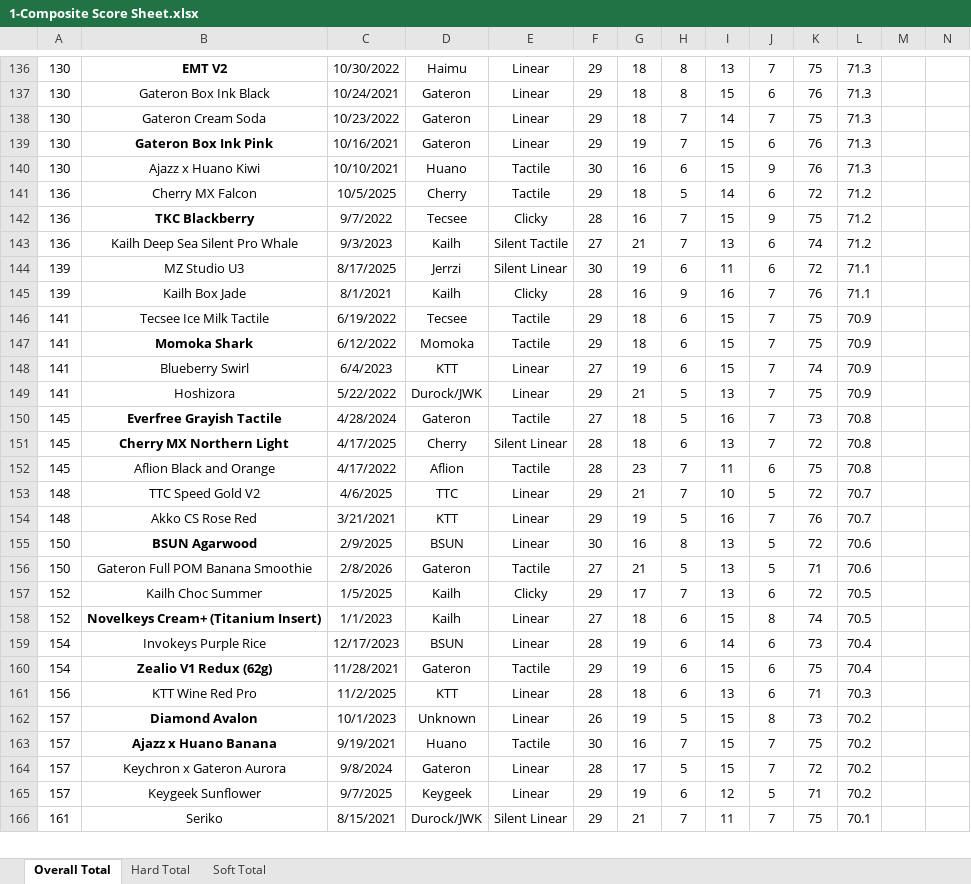
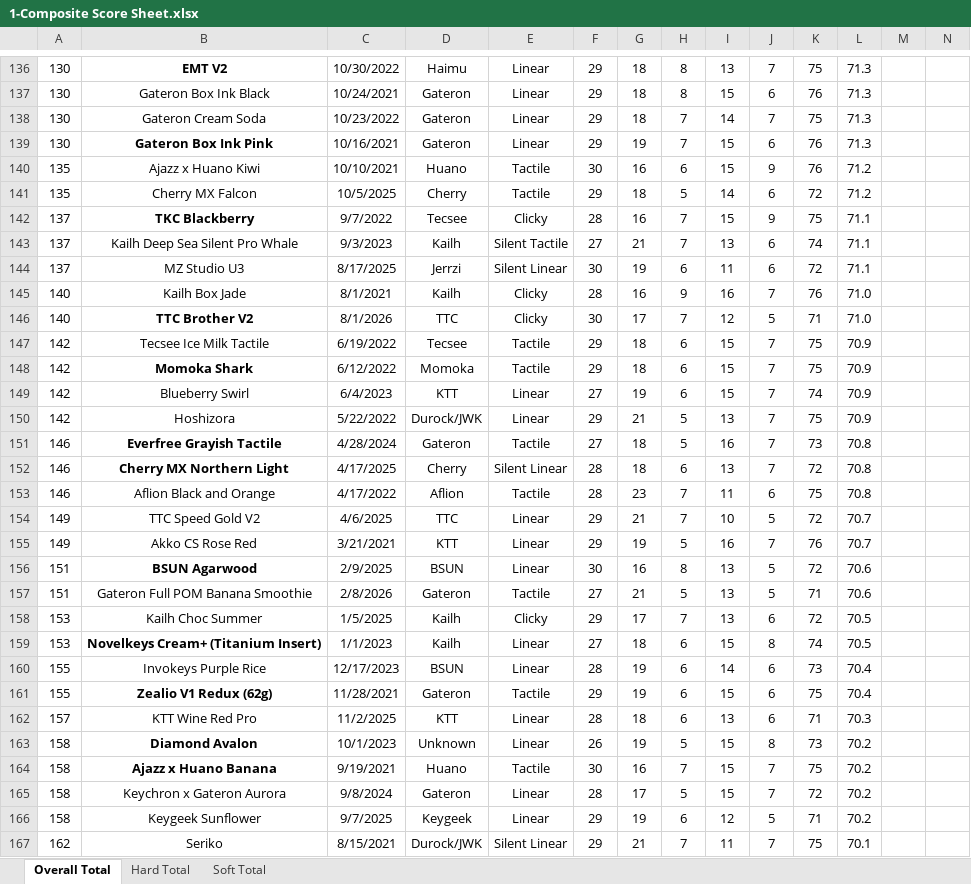
Before and after one commit to ThereminGoat/switch-scores, an Excel workbook: 1-Composite Score Sheet.xlsx, sheet Overall Total, drawn as a sheet; only a part is shown, gaps mark what is left out; values as stored, in another font and other column widths than the file's, no borders; charts and pictures not drawn; addresses are those after the commit; rows hold the shown columns only; the diff covers the shown part only; the diff names each change by its address in the sheet, - before the commit and + after, or states it on an @@ line.

```diff
--- a/1-Composite Score Sheet.xlsx (sheet Overall Total)
+++ b/1-Composite Score Sheet.xlsx (sheet Overall Total)
-A140: 130
+A140: 135
-L140: 71.3
+L140: 71.2
-A141: 136
+A141: 135
-A142:A143: 136
+A142:A143: 137
-L142:L143: 71.2
+L142:L143: 71.1
-A144: 139
+A144: 137
-A145: 139
+A145: 140
-L145: 71.1
+L145: 71.0
+row 146: 140 | TTC Brother V2 | 8/1/2026 | TTC | Clicky | 30 | 17 | 7 | 12 | 5 | 71 | 71.0
-A147:A150: 141
+A147:A150: 142
-A151:A153: 145
+A151:A153: 146
-A154:A155: 148
+A154:A155: 149
-A156:A157: 150
+A156:A157: 151
-A158:A159: 152
+A158:A159: 153
-A160:A161: 154
+A160:A161: 155
-A162: 156
+A162: 157
-A163:A166: 157
+A163:A166: 158
-A167: 161
+A167: 162
```
Also changed, not shown: 3 added rows, 2 removed rows, 1 moved row and 564 edited cells elsewhere in this sheet, sheet Soft Total, sheet Hard Total, formulas that keep their value, 4 other files.
